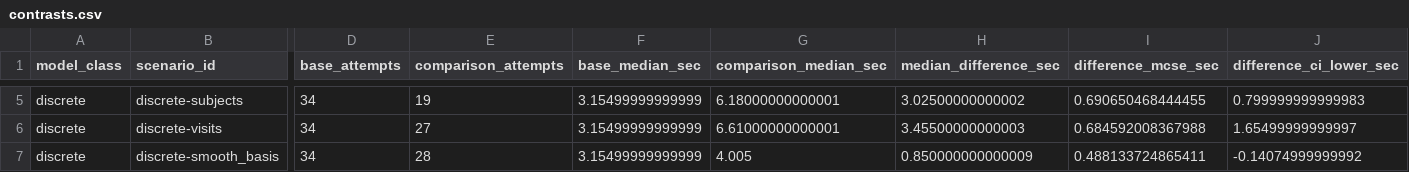
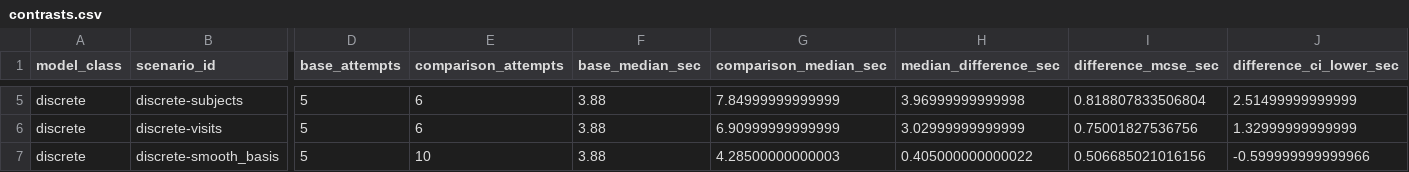
Before and after one commit to ahibbert/gamlss.longitudinal, a CSV file: paper/data/public-derived/fit-scaling/contrasts.csv, drawn as a sheet; only a part is shown, gaps mark what is left out; the diff covers the shown part only; the diff names each change by its address in the sheet, - before the commit and + after, or states it on an @@ line.

```diff
--- a/paper/data/public-derived/fit-scaling/contrasts.csv
+++ b/paper/data/public-derived/fit-scaling/contrasts.csv
-D5:D7 (base_attempts): 34
+D5:D7 (base_attempts): 5
-E5 (comparison_attempts): 19
+E5 (comparison_attempts): 6
-F5:F7 (base_median_sec): 3.15499999999999
+F5:F7 (base_median_sec): 3.88
-G5 (comparison_median_sec): 6.18000000000001
+G5 (comparison_median_sec): 7.84999999999999
-H5 (median_difference_sec): 3.02500000000002
+H5 (median_difference_sec): 3.96999999999998
-I5 (difference_mcse_sec): 0.690650468444455
+I5 (difference_mcse_sec): 0.818807833506804
-J5 (difference_ci_lower_sec): 0.799999999999983
+J5 (difference_ci_lower_sec): 2.51499999999999
-E6 (comparison_attempts): 27
+E6 (comparison_attempts): 6
-G6 (comparison_median_sec): 6.61000000000001
+G6 (comparison_median_sec): 6.90999999999999
-H6 (median_difference_sec): 3.45500000000003
+H6 (median_difference_sec): 3.02999999999999
-I6 (difference_mcse_sec): 0.684592008367988
+I6 (difference_mcse_sec): 0.75001827536756
-J6 (difference_ci_lower_sec): 1.65499999999997
+J6 (difference_ci_lower_sec): 1.32999999999999
-E7 (comparison_attempts): 28
+E7 (comparison_attempts): 10
-G7 (comparison_median_sec): 4.005
+G7 (comparison_median_sec): 4.28500000000003
-H7 (median_difference_sec): 0.850000000000009
+H7 (median_difference_sec): 0.405000000000022
-I7 (difference_mcse_sec): 0.488133724865411
+I7 (difference_mcse_sec): 0.506685021016156
-J7 (difference_ci_lower_sec): -0.14074999999992
+J7 (difference_ci_lower_sec): -0.599999999999966
```
Also changed, not shown: 51 edited cells elsewhere in this file, paper/data/public-derived/fit-scaling/hardware.csv, paper/data/public-derived/fit-scaling/summary.csv, 3 other files.
